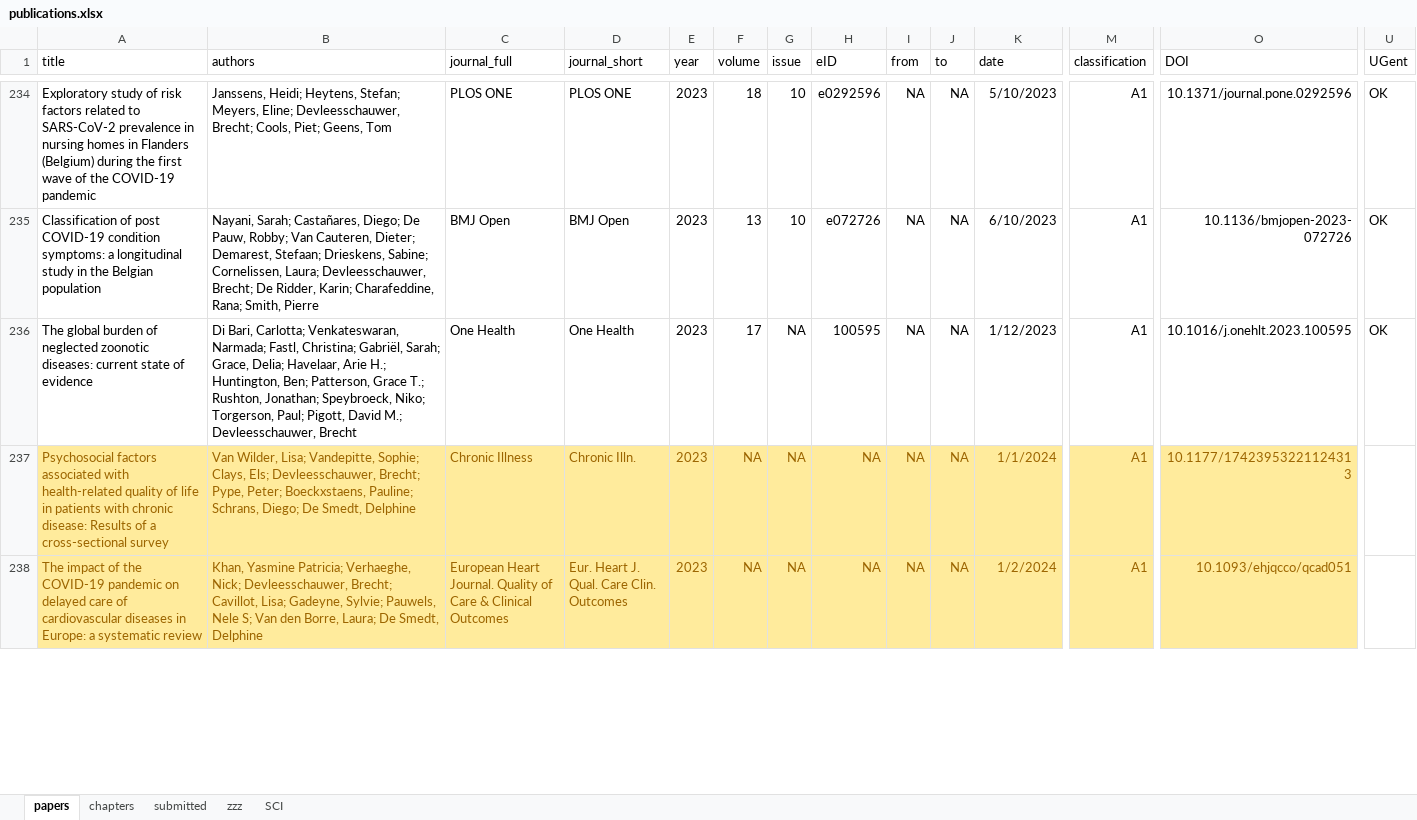
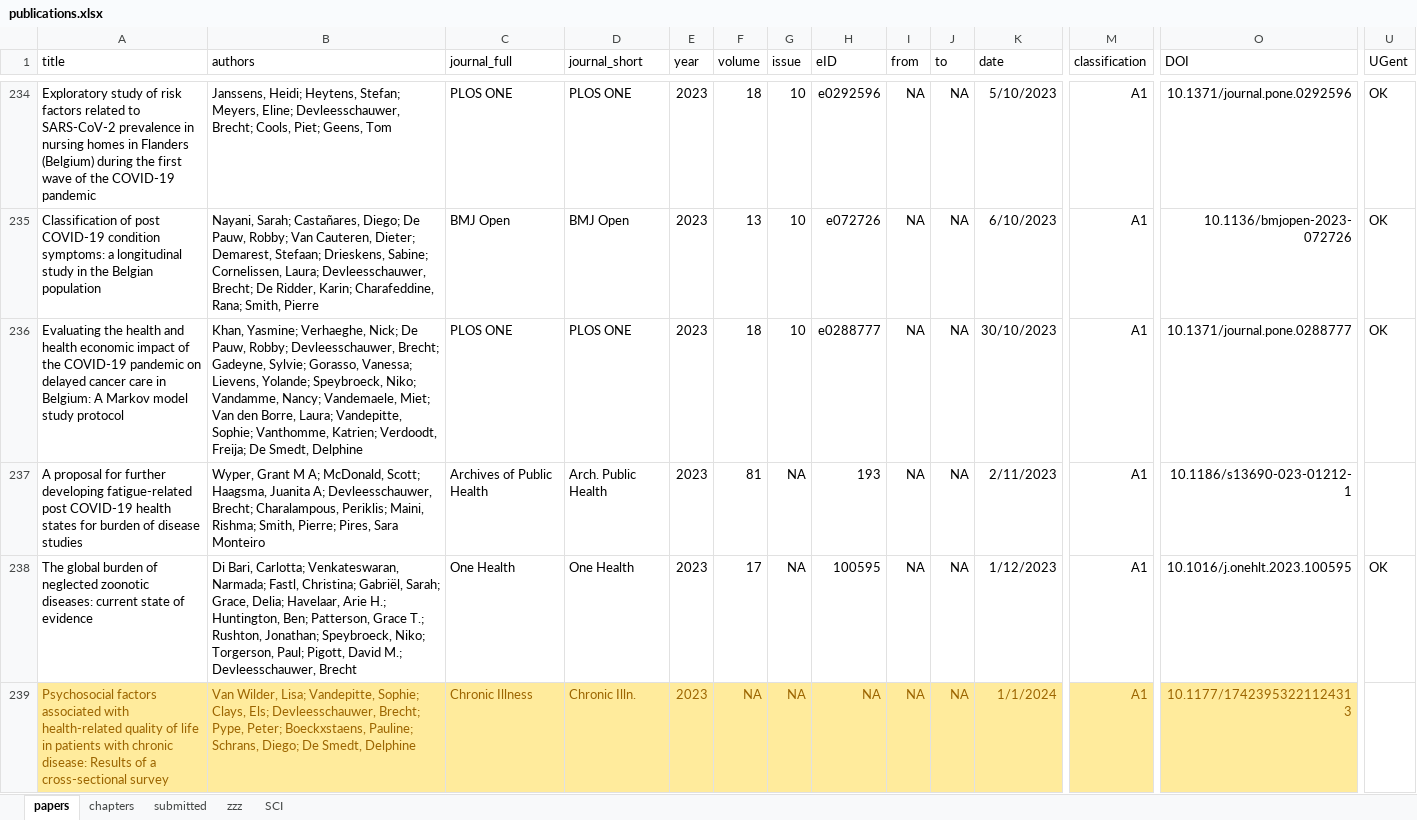
Before and after one commit to brechtdv/brechtdv.github.io, an Excel workbook: publications.xlsx, sheet papers, drawn as a sheet; only a part is shown, gaps mark what is left out; the shorter side is filled out with more unchanged rows; values as stored, in another font and other column widths than the file's, no borders; conditional formats and table styles not drawn; rows hold the shown columns only; the diff covers the shown part only; the diff names each change by its address in the sheet, - before the commit and + after, or states it on an @@ line.

```diff
--- a/publications.xlsx (sheet papers)
+++ b/publications.xlsx (sheet papers)
+row 236: Evaluating the health and health economic impact of the COVID-19 pandemic on delayed cancer care in Belgium: A Markov model study protocol | Khan, Yasmine; Verhaeghe, Nick; De Pauw, Robby; Devleesschauwer, Brecht; Gadeyne, Sylvie; Gorasso, Vanessa; Lievens, Yolande; Speybroeck, Niko; Vandamme, Nancy; Vandemaele, Miet; Van den Borre, Laura; Vandepitte, Sophie; Vanthomme, Katrien; Verdoodt, Freija; De Smedt, Delphine | PLOS ONE | PLOS ONE | 2023 | 18 | 10 | e0288777 | NA | NA | 30/10/2023 | A1 | 10.1371/journal.pone.0288777 | OK
+row 237: A proposal for further developing fatigue-related post COVID-19 health states for burden of disease studies | Wyper, Grant M A; McDonald, Scott; Haagsma, Juanita A; Devleesschauwer, Brecht; Charalampous, Periklis; Maini, Rishma; Smith, Pierre; Pires, Sara Monteiro | Archives of Public Health | Arch. Public Health | 2023 | 81 | NA | 193 | NA | NA | 2/11/2023 | A1 | 10.1186/s13690-023-01212-1
```
Also changed, not shown: 1 removed row elsewhere in this sheet, sheet submitted, sheet zzz, 2 other files.
